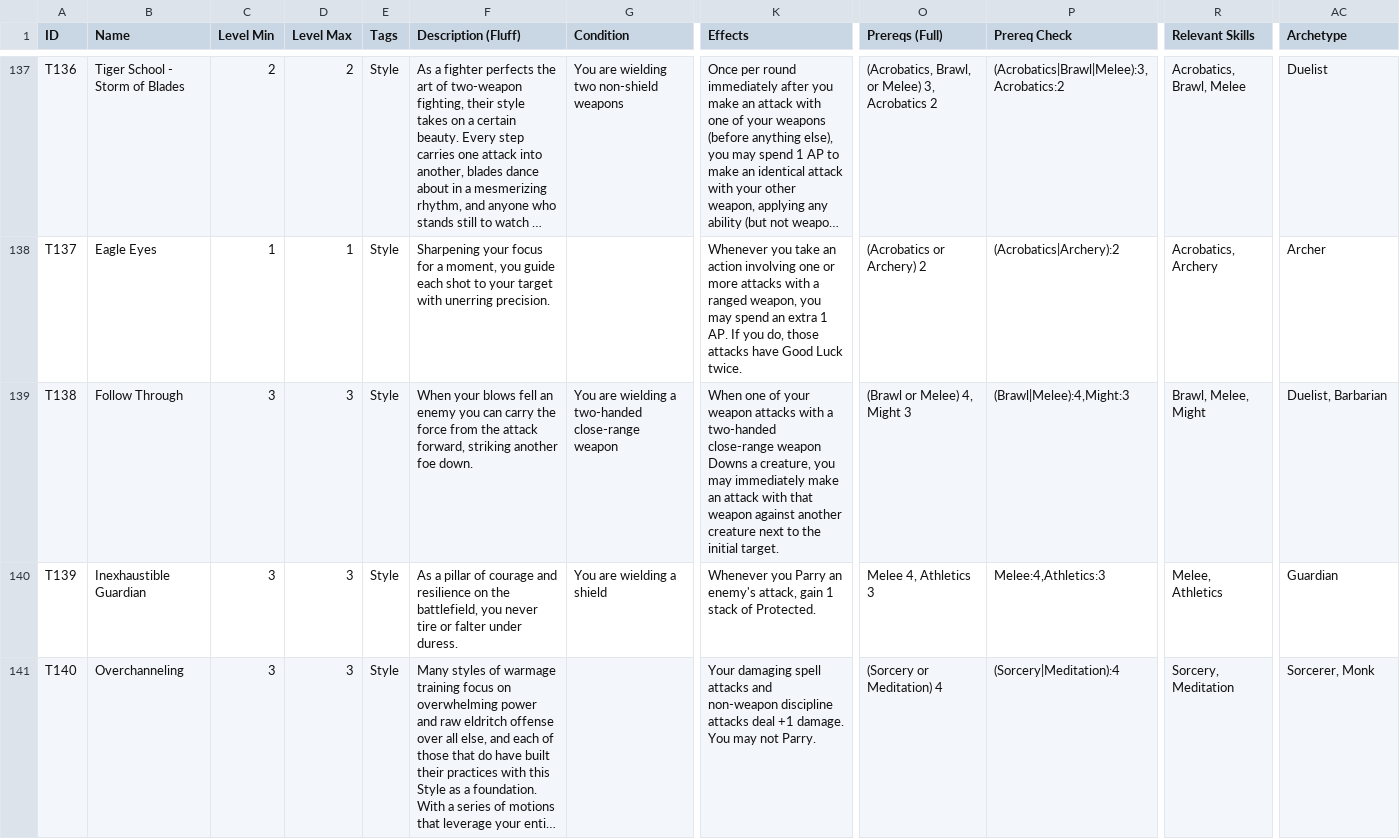
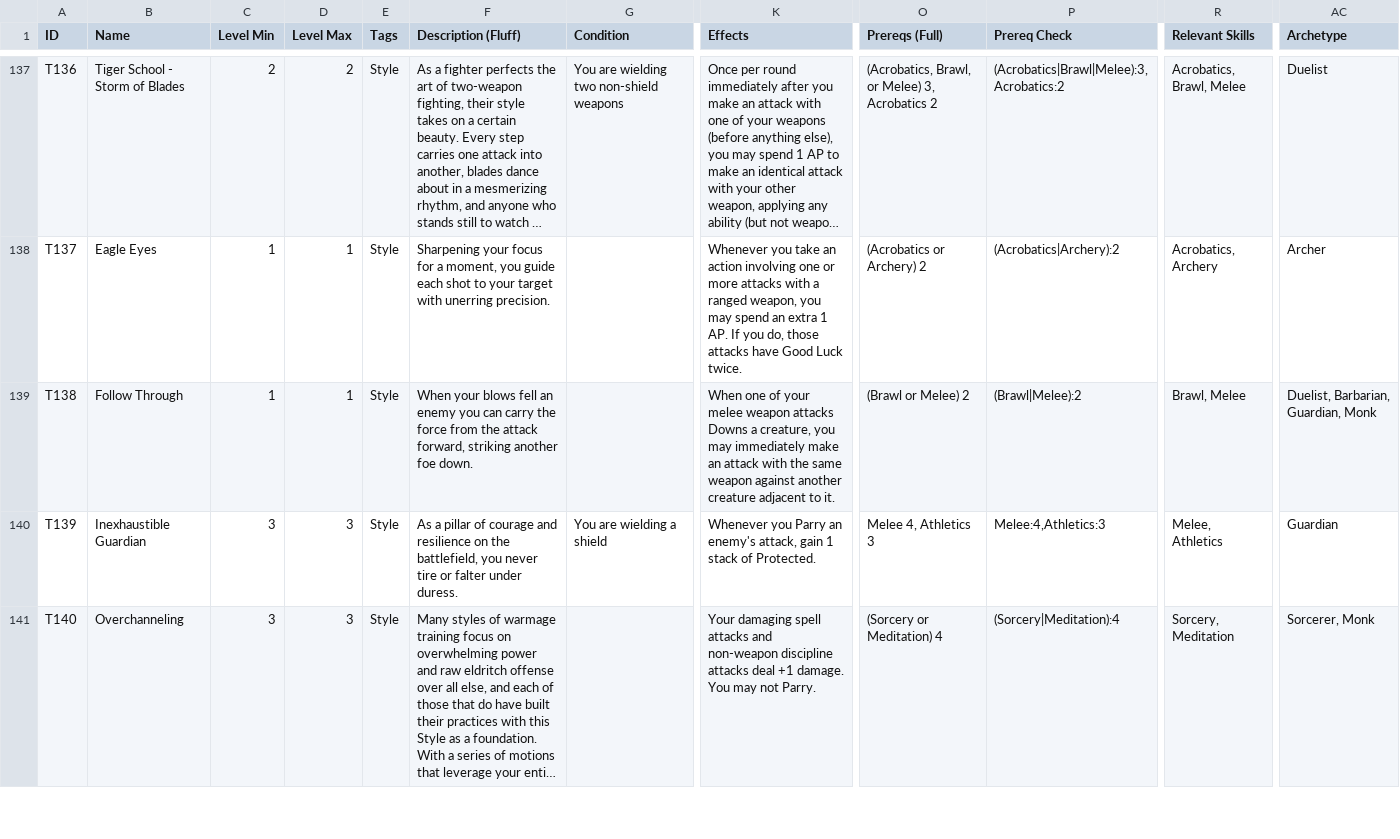
Before and after one commit to sessorach/flagonquest, a CSV file: scripts/techniques.csv, drawn as a sheet; only a part is shown, gaps mark what is left out; long unchanged cells end in …; the diff names each change by its address in the sheet, - before the commit and + after, or states it on an @@ line.

```diff
--- a/scripts/techniques.csv
+++ b/scripts/techniques.csv
-C139 (Level Min): 3
+C139 (Level Min): 1
-D139 (Level Max): 3
+D139 (Level Max): 1
-G139 (Condition): You are wielding a two-handed close-range weapon
+G139 (Condition): (empty)
-K139 (Effects): …of your weapon attacks with a two-handed close-range weapon Downs a creature, you may immediately make an attack with that weapon against another creature next to the initial target.
+K139 (Effects): …of your melee weapon attacks Downs a creature, you may immediately make an attack with the same weapon against another creature adjacent to it.
-O139 (Prereqs (Full)): (Brawl or Melee) 4, Might 3
+O139 (Prereqs (Full)): (Brawl or Melee) 2
-P139 (Prereq Check): (Brawl|Melee):4,Might:3
+P139 (Prereq Check): (Brawl|Melee):2
-R139 (Relevant Skills): Brawl, Melee, Might
+R139 (Relevant Skills): Brawl, Melee
-AC139 (Archetype): Duelist, Barbarian
+AC139 (Archetype): Duelist, Barbarian, Guardian, Monk
```
Also changed, not shown: 2 other files.
